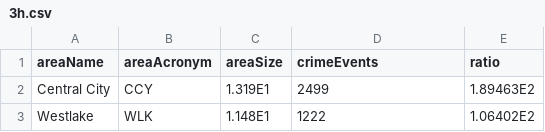
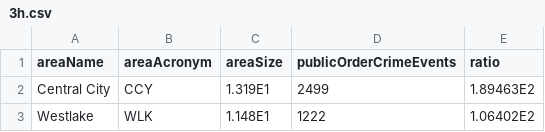
Before and after one commit to mircocazzaro/bitsei-db2-unipd, a CSV file: queries/3/3h.csv, drawn as a sheet; only a part is shown.

```diff
--- a/queries/3/3h.csv
+++ b/queries/3/3h.csv
@@ -1,2 +1,2 @@
-areaName,areaAcronym,areaSize,crimeEvents,ratio
+areaName,areaAcronym,areaSize,publicOrderCrimeEvents,ratio
 Central City,CCY,1.319E1,2499,1.89463E2
```
Also changed, not shown: queries/3/3d.csv, queries/3/3e.csv, 3 other files.
